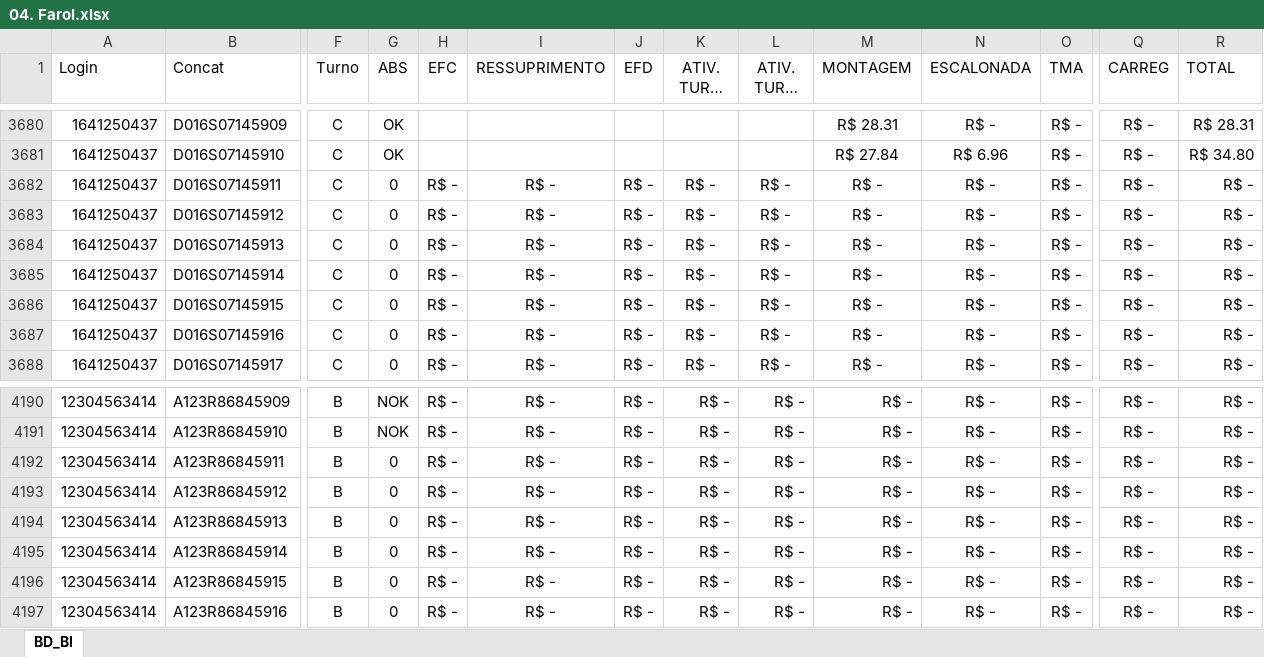
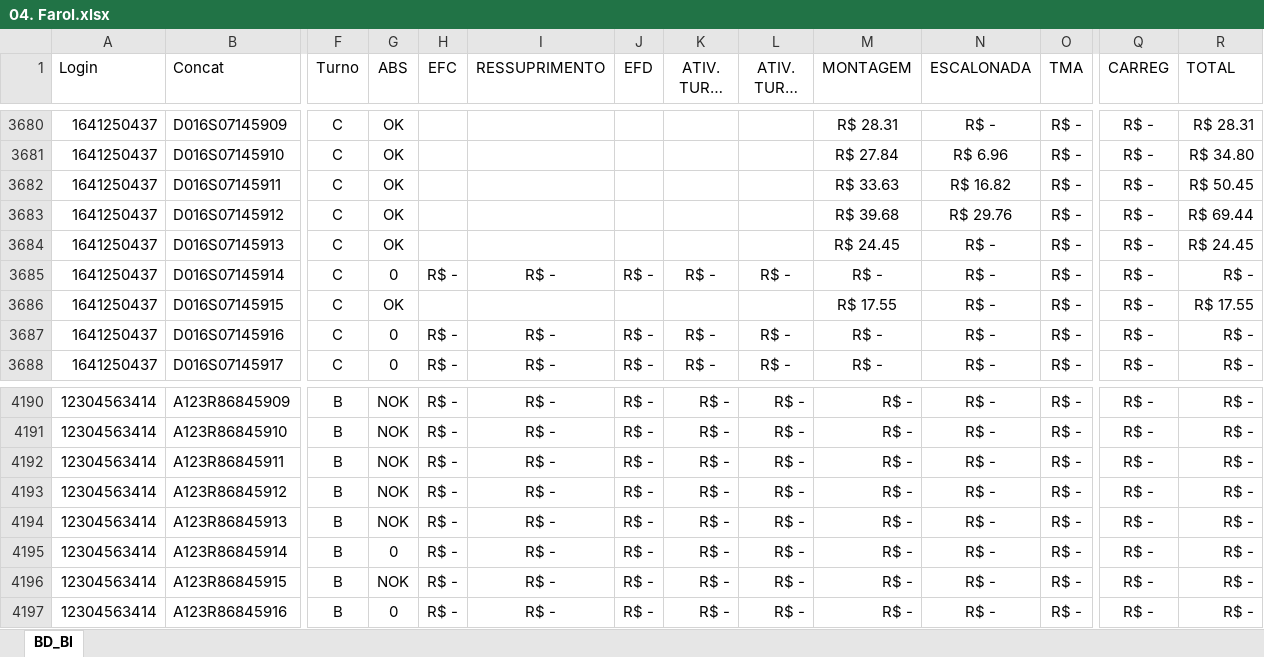
Before and after one commit to jeffersonhorizonte/bot-remuneracao, an Excel workbook: 04. Farol.xlsx, sheet BD_BI, drawn as a sheet; only a part is shown, gaps mark what is left out; long unchanged cells end in …; values as stored, in another font and other column widths than the file's, no borders; the diff covers the shown part only; the diff names each change by its address in the sheet, - before the commit and + after, or states it on an @@ line.

```diff
--- a/04. Farol.xlsx (sheet BD_BI)
+++ b/04. Farol.xlsx (sheet BD_BI)
-G3682:G3684 (ABS): 0
+G3682:G3684 (ABS): OK
-H3682:H3684 (EFC): R$ -
+H3682:H3684 (EFC): (empty)
-I3682:I3684 (RESSUPRIMENTO): R$ -
+I3682:I3684 (RESSUPRIMENTO): (empty)
-J3682:J3684 (EFD): R$ -
+J3682:J3684 (EFD): (empty)
-K3682:K3684 (ATIV. TURNO A): R$ -
+K3682:K3684 (ATIV. TURNO A): (empty)
-L3682:L3684 (ATIV. TURNO B): R$ -
+L3682:L3684 (ATIV. TURNO B): (empty)
-M3682 (MONTAGEM): R$ -
+M3682 (MONTAGEM): R$ 33.63
-N3682 (ESCALONADA): R$ -
+N3682 (ESCALONADA): R$ 16.82
-R3682 (TOTAL): R$ -
+R3682 (TOTAL): R$ 50.45
-M3683 (MONTAGEM): R$ -
+M3683 (MONTAGEM): R$ 39.68
-N3683 (ESCALONADA): R$ -
+N3683 (ESCALONADA): R$ 29.76
-R3683 (TOTAL): R$ -
+R3683 (TOTAL): R$ 69.44
-M3684 (MONTAGEM): R$ -
+M3684 (MONTAGEM): R$ 24.45
-R3684 (TOTAL): R$ -
+R3684 (TOTAL): R$ 24.45
-G3686 (ABS): 0
+G3686 (ABS): OK
-H3686 (EFC): R$ -
+H3686 (EFC): (empty)
-I3686 (RESSUPRIMENTO): R$ -
+I3686 (RESSUPRIMENTO): (empty)
-J3686 (EFD): R$ -
+J3686 (EFD): (empty)
-K3686 (ATIV. TURNO A): R$ -
+K3686 (ATIV. TURNO A): (empty)
-L3686 (ATIV. TURNO B): R$ -
+L3686 (ATIV. TURNO B): (empty)
-M3686 (MONTAGEM): R$ -
+M3686 (MONTAGEM): R$ 17.55
-R3686 (TOTAL): R$ -
+R3686 (TOTAL): R$ 17.55
-G4192:G4194 (ABS): 0
+G4192:G4194 (ABS): NOK
-G4196 (ABS): 0
+G4196 (ABS): NOK
```
Also changed, not shown: 467 edited cells elsewhere in this sheet.
